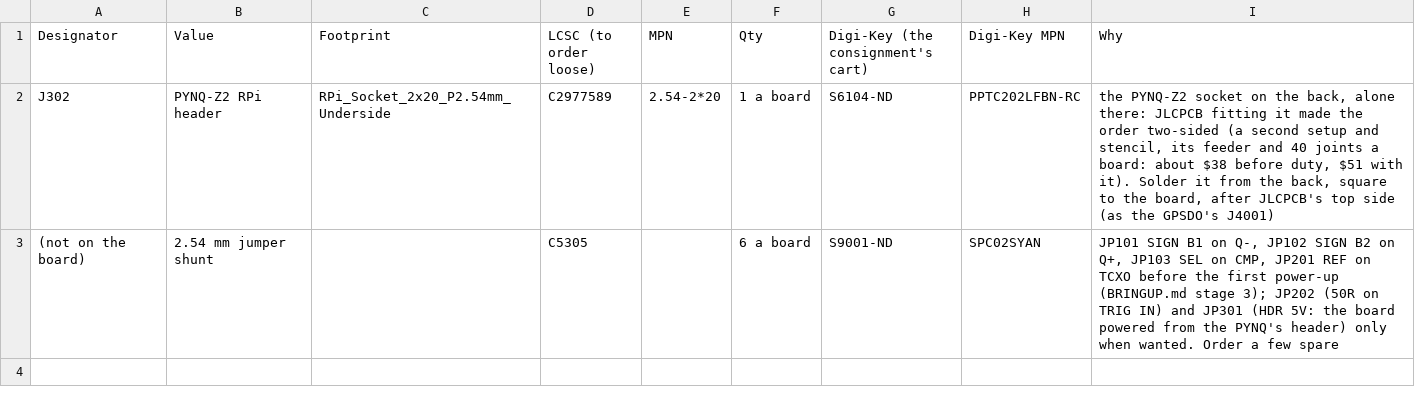
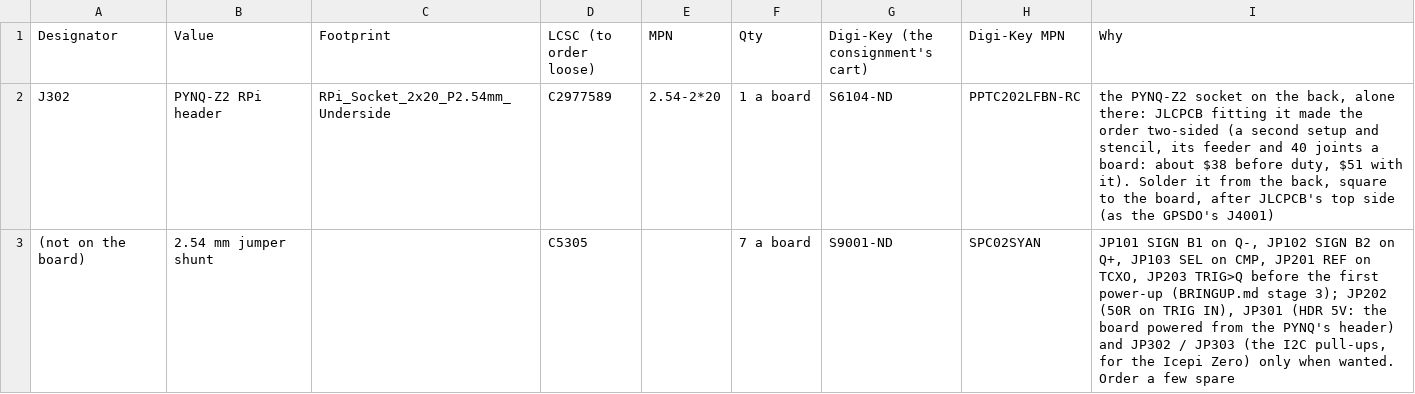
Before and after one commit to gallicchio/CostasLink-PYNQ-Z2, a CSV file: mfg/release/hand_solder_bom.csv, drawn as a sheet.

```diff
--- a/mfg/release/hand_solder_bom.csv
+++ b/mfg/release/hand_solder_bom.csv
@@ -2,2 +2,2 @@ Designator,Value,Footprint,LCSC (to order loose),MPN,Qty,Digi-Key (the consignme
 J302,PYNQ-Z2 RPi header,RPi_Socket_2x20_P2.54mm_Underside,C2977589,2.54-2*20,1 a board,S6104-ND,PPTC202LFBN-RC,"the PYNQ-Z2 socket on the back, alone there: JLCPCB fitting it made the order two-sided (a second setup and stencil, its feeder and 40 joints a board: about $38 before duty, $51 with it).  Solder it from the back, square to the board, after JLCPCB's top side (as the GPSDO's J4001)"
-(not on the board),2.54 mm jumper shunt,,C5305,,6 a board,S9001-ND,SPC02SYAN,"JP101 SIGN B1 on Q-, JP102 SIGN B2 on Q+, JP103 SEL on CMP, JP201 REF on TCXO before the first power-up (BRINGUP.md stage 3); JP202 (50R on TRIG IN) and JP301 (HDR 5V: the board powered from the PYNQ's header) only when wanted.  Order a few spare"
+(not on the board),2.54 mm jumper shunt,,C5305,,7 a board,S9001-ND,SPC02SYAN,"JP101 SIGN B1 on Q-, JP102 SIGN B2 on Q+, JP103 SEL on CMP, JP201 REF on TCXO, JP203 TRIG>Q before the first power-up (BRINGUP.md stage 3); JP202 (50R on TRIG IN), JP301 (HDR 5V: the board powered from the PYNQ's header) and JP302 / JP303 (the I2C pull-ups, for the Icepi Zero) only when wanted.  Order a few spare"
```
Also changed, not shown: mfg/release/BOM_JLCPCB.csv, mfg/release/CostasLink-PYNQ-Z2_cpl_jlcpcb_upload.csv, 51 other files.
